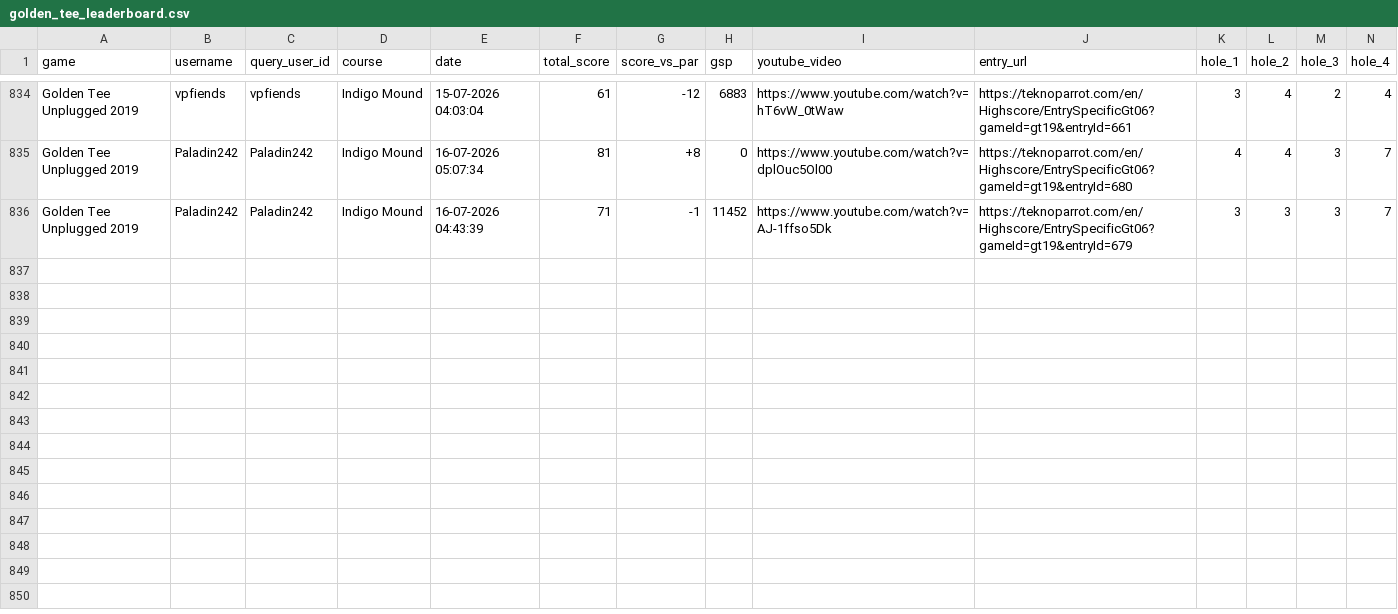
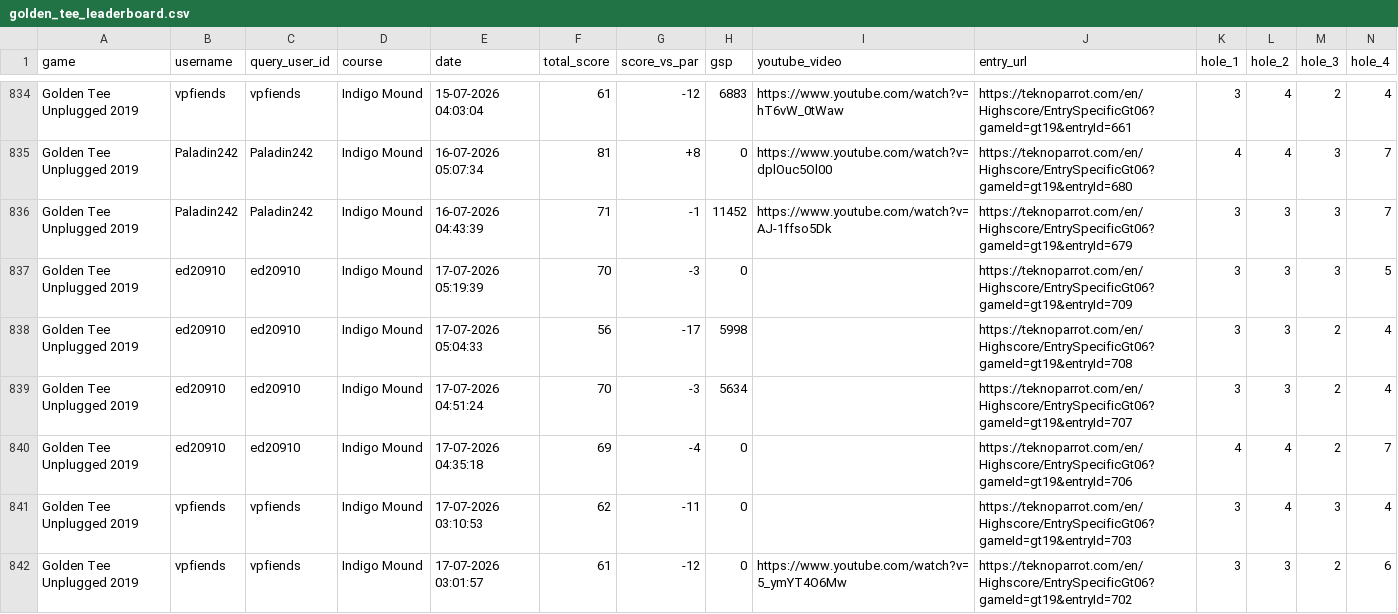
Before and after one commit to vpinhub/gt, a CSV file: golden_tee_leaderboard.csv, drawn as a sheet; only a part is shown, gaps mark what is left out; rows hold the shown columns only; the diff names each change by its address in the sheet, - before the commit and + after, or states it on an @@ line.

```diff
--- a/golden_tee_leaderboard.csv
+++ b/golden_tee_leaderboard.csv
+row 837: Golden Tee Unplugged 2019 | ed20910 | ed20910 | Indigo Mound | 17-07-2026 05:19:39 | 70 | -3 | 0 |  | https://teknoparrot.com/en/Highscore/EntrySpecificGt06?gameId=gt19&entryId=709 | 3 | 3 | 3 | 5
+row 838: Golden Tee Unplugged 2019 | ed20910 | ed20910 | Indigo Mound | 17-07-2026 05:04:33 | 56 | -17 | 5998 |  | https://teknoparrot.com/en/Highscore/EntrySpecificGt06?gameId=gt19&entryId=708 | 3 | 3 | 2 | 4
+row 839: Golden Tee Unplugged 2019 | ed20910 | ed20910 | Indigo Mound | 17-07-2026 04:51:24 | 70 | -3 | 5634 |  | https://teknoparrot.com/en/Highscore/EntrySpecificGt06?gameId=gt19&entryId=707 | 3 | 3 | 2 | 4
+row 840: Golden Tee Unplugged 2019 | ed20910 | ed20910 | Indigo Mound | 17-07-2026 04:35:18 | 69 | -4 | 0 |  | https://teknoparrot.com/en/Highscore/EntrySpecificGt06?gameId=gt19&entryId=706 | 4 | 4 | 2 | 7
+row 841: Golden Tee Unplugged 2019 | vpfiends | vpfiends | Indigo Mound | 17-07-2026 03:10:53 | 62 | -11 | 0 |  | https://teknoparrot.com/en/Highscore/EntrySpecificGt06?gameId=gt19&entryId=703 | 3 | 4 | 3 | 4
+row 842: Golden Tee Unplugged 2019 | vpfiends | vpfiends | Indigo Mound | 17-07-2026 03:01:57 | 61 | -12 | 0 | https://www.youtube.com/watch?v=5_ymYT4O6Mw | https://teknoparrot.com/en/Highscore/EntrySpecificGt06?gameId=gt19&entryId=702 | 3 | 3 | 2 | 6
```
Also changed, not shown: 3 other files.
